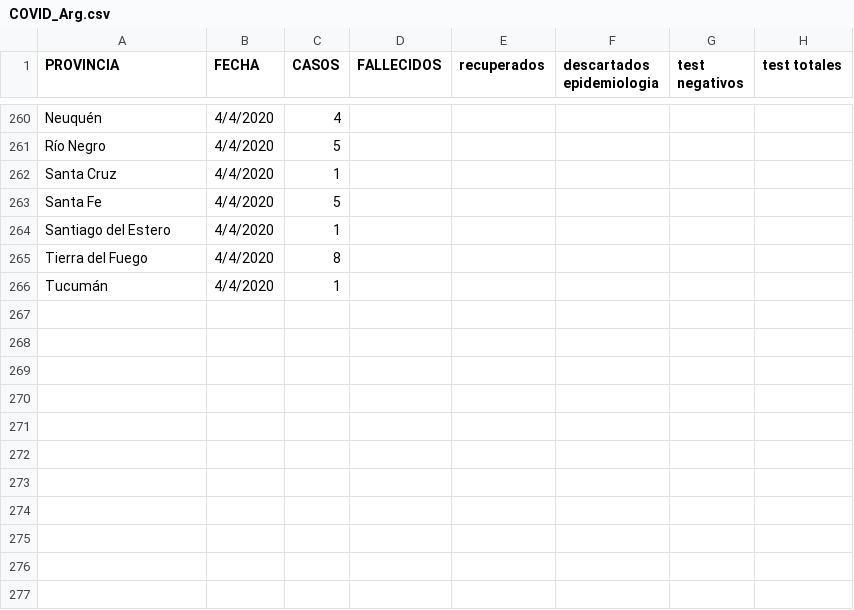
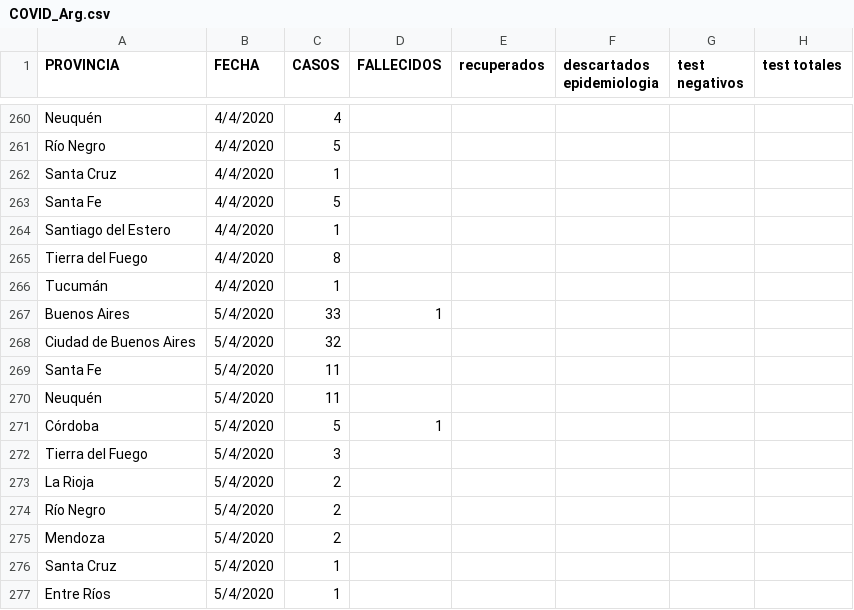
Before and after one commit to GIBD/covid, a CSV file: data/COVID_Arg.csv, drawn as a sheet; only a part is shown, gaps mark what is left out.

```diff
--- a/data/COVID_Arg.csv
+++ b/data/COVID_Arg.csv
@@ -266 +266,12 @@ Tierra del Fuego;4/4/2020;8;;;;;
 Tucumán;4/4/2020;1;;;;;
+Buenos Aires;5/4/2020;33;1;;;;
+Ciudad de Buenos Aires;5/4/2020;32;;;;;
+Santa Fe;5/4/2020;11;;;;;
+Neuquén;5/4/2020;11;;;;;
+Córdoba;5/4/2020;5;1;;;;
+Tierra del Fuego;5/4/2020;3;;;;;
+La Rioja;5/4/2020;2;;;;;
+Río Negro;5/4/2020;2;;;;;
+Mendoza;5/4/2020;2;;;;;
+Santa Cruz;5/4/2020;1;;;;;
+Entre Ríos;5/4/2020;1;;;;;
```
Also changed, not shown: data/argentina.csv, data/fallecidos.csv, 2 other files.
